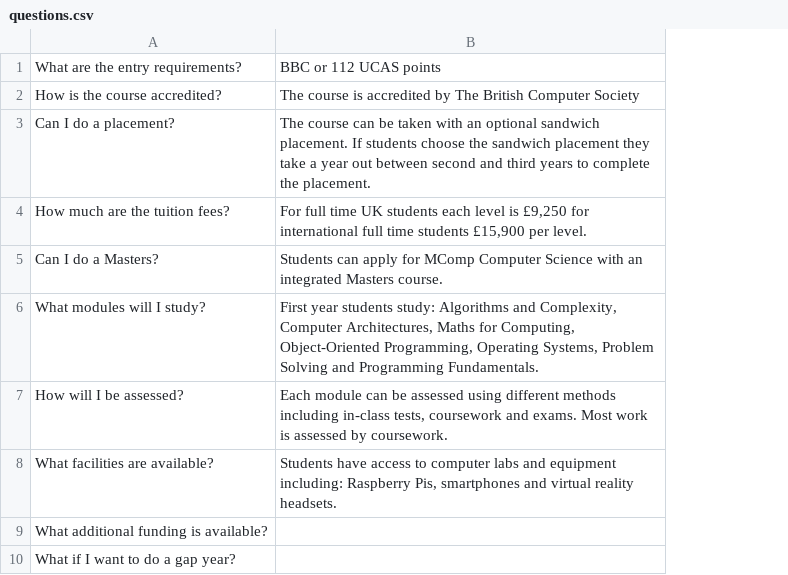
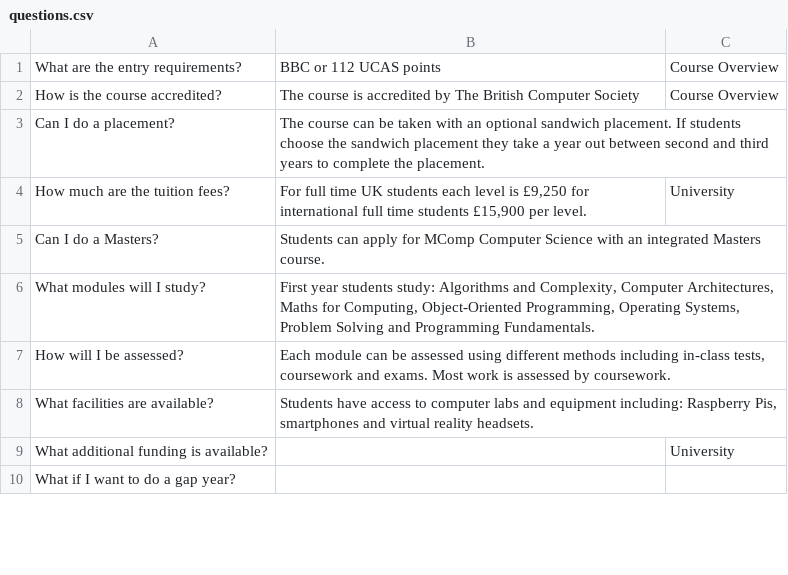
Before and after one commit to Achronus/Open-Day-Robot, a CSV file: questions.csv, drawn as a sheet; only a part is shown; the diff names each change by its address in the sheet, - before the commit and + after, or states it on an @@ line.

Commit message:
Add categories to questions

```diff
--- a/questions.csv
+++ b/questions.csv
+column C, rows 1-9: Course Overview | Course Overview |  | University |  |  |  |  | University
```
